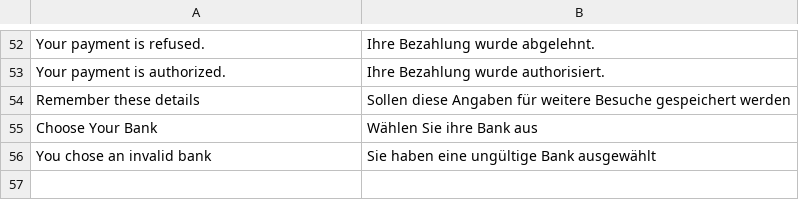
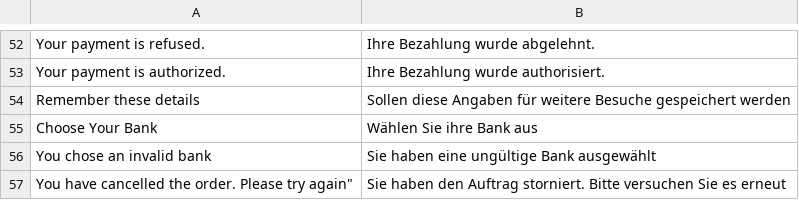
Before and after one commit to anup4ranium/adyen-magento, a CSV file: app/locale/de_DE/Adyen_Payment.csv, drawn as a sheet; only a part is shown, gaps mark what is left out; the diff names each change by its address in the sheet, - before the commit and + after, or states it on an @@ line.

Commit message:
Fixes #212 show different message when shopper cancel the order

```diff
--- a/app/locale/de_DE/Adyen_Payment.csv
+++ b/app/locale/de_DE/Adyen_Payment.csv
+row 57: You have cancelled the order. Please try again" | Sie haben den Auftrag storniert. Bitte versuchen Sie es erneut
```
Also changed, not shown: app/locale/es_ES/Adyen_Payment.csv, app/locale/fr_FR/Adyen_Payment.csv, 2 other files.
